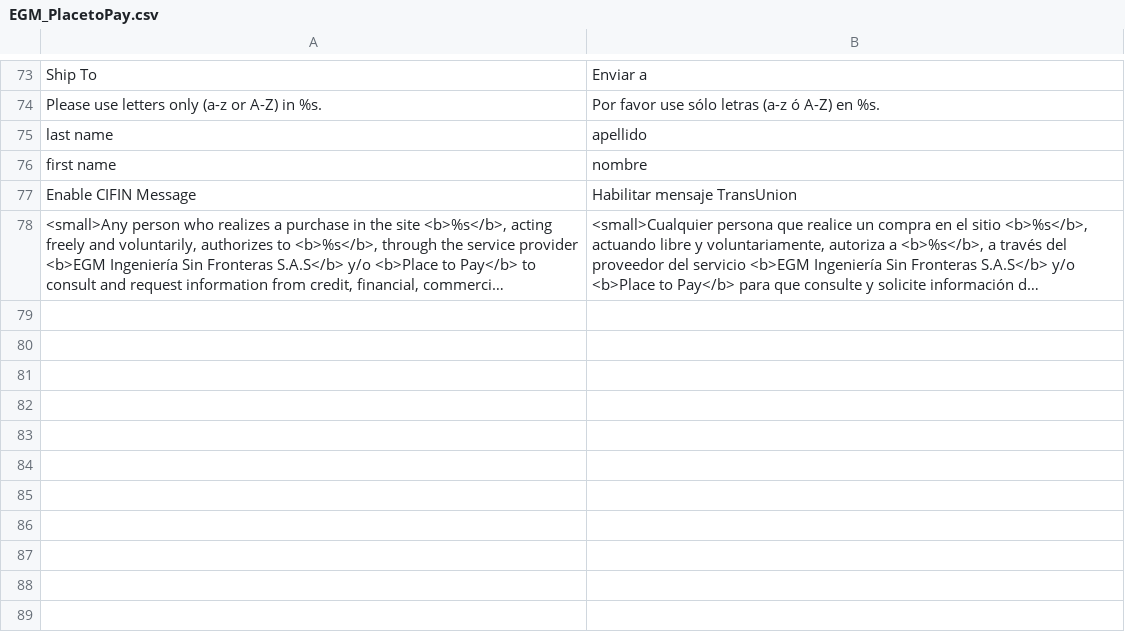
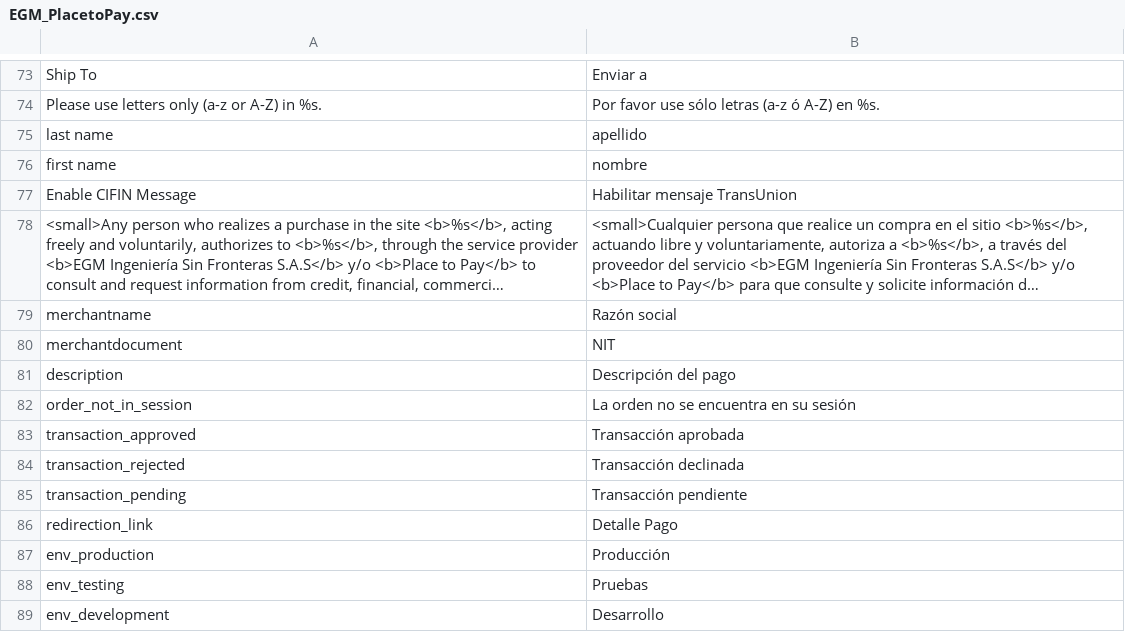
Before and after one commit to placetopay/magento-placetopay, a CSV file: app/locale/es_ES/EGM_PlacetoPay.csv, drawn as a sheet; only a part is shown, gaps mark what is left out; long unchanged cells end in …; the diff names each change by its address in the sheet, - before the commit and + after, or states it on an @@ line.

Commit message:
Adding translations

```diff
--- a/app/locale/es_ES/EGM_PlacetoPay.csv
+++ b/app/locale/es_ES/EGM_PlacetoPay.csv
+row 79: merchantname | Razón social
+row 80: merchantdocument | NIT
+row 81: description | Descripción del pago
+row 82: order_not_in_session | La orden no se encuentra en su sesión
+row 83: transaction_approved | Transacción aprobada
+row 84: transaction_rejected | Transacción declinada
+row 85: transaction_pending | Transacción pendiente
+row 86: redirection_link | Detalle Pago
+row 87: env_production | Producción
+row 88: env_testing | Pruebas
+row 89: env_development | Desarrollo
```
Also changed, not shown: app/locale/en_US/EGM_PlacetoPay.csv, 3 other files.
